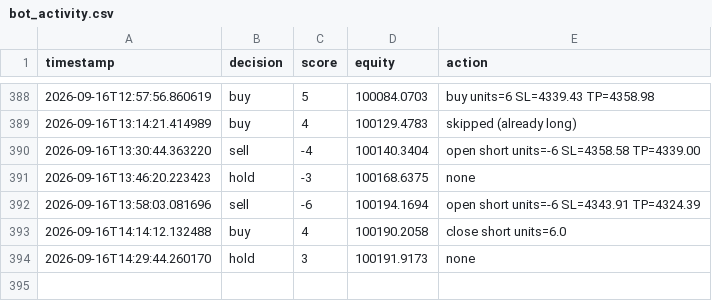
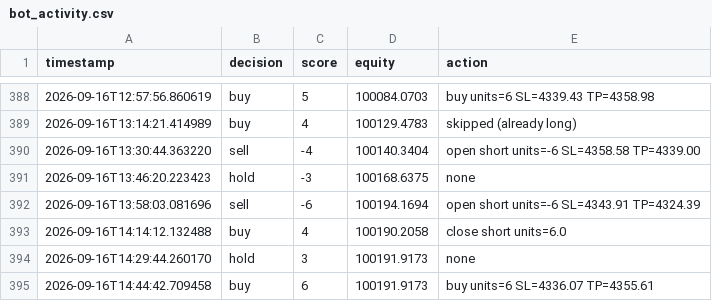
Before and after one commit to takshsheth0901-source/bot-2, a CSV file: bot_activity.csv, drawn as a sheet; only a part is shown, gaps mark what is left out; the diff names each change by its address in the sheet, - before the commit and + after, or states it on an @@ line.

```diff
--- a/bot_activity.csv
+++ b/bot_activity.csv
+row 395: 2026-09-16T14:44:42.709458 | buy | 6 | 100191.9173 | buy units=6 SL=4336.07 TP=4355.61
```
Also changed, not shown: 1 other file.
